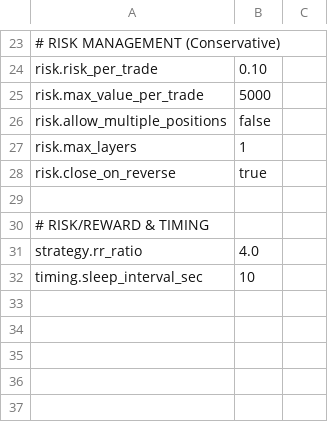
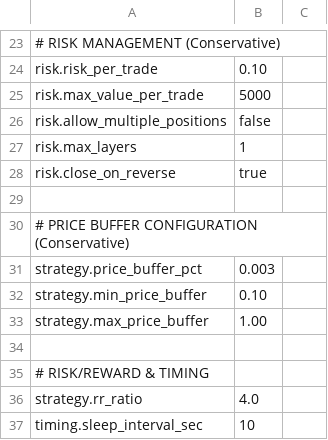
Before and after one commit to NicholasAntoniadesEngineer/alpaca_trader, a CSV file: config/strategies/01_conservative.csv, drawn as a sheet; only a part is shown, gaps mark what is left out; the diff names each change by its address in the sheet, - before the commit and + after, or states it on an @@ line.

```diff
--- a/config/strategies/01_conservative.csv
+++ b/config/strategies/01_conservative.csv
+row 30: # PRICE BUFFER CONFIGURATION (Conservative)
+row 31: strategy.price_buffer_pct | 0.003
+row 32: strategy.min_price_buffer | 0.10
+row 33: strategy.max_price_buffer | 1.00
+row 34: (empty)
```
Also changed, not shown: config/strategies/00_template.csv, config/strategies/02_ultra_aggressive.csv, 25 other files.
